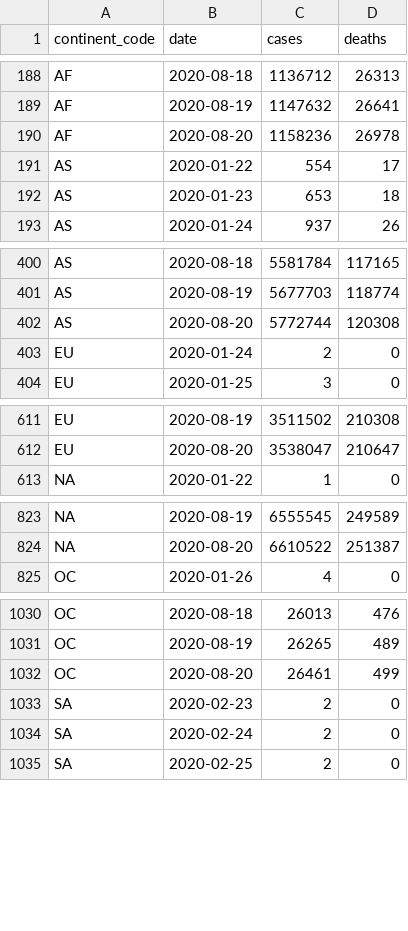
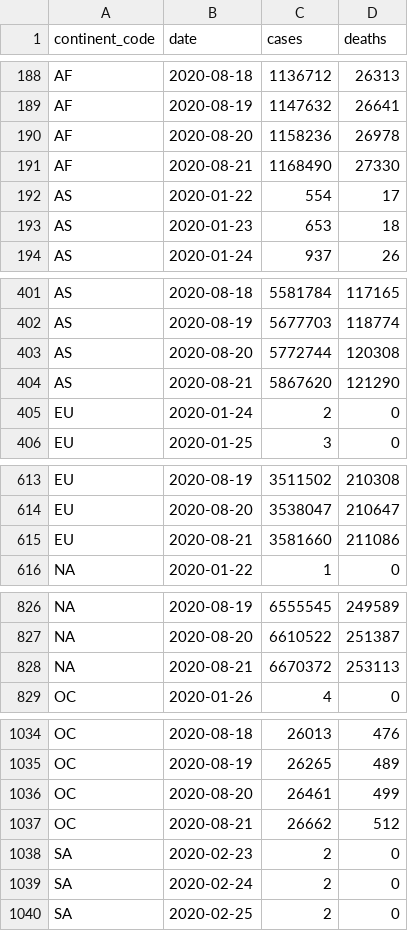
Before and after one commit to covid-open-data/xform-casecount-jhu, a CSV file: output/continents.csv, drawn as a sheet; only a part is shown, gaps mark what is left out; the diff covers the shown part only; the diff names each change by its address in the sheet, - before the commit and + after, or states it on an @@ line.

```diff
--- a/output/continents.csv
+++ b/output/continents.csv
+row 191: AF | 2020-08-21 | 1168490 | 27330
+row 404: AS | 2020-08-21 | 5867620 | 121290
+row 615: EU | 2020-08-21 | 3581660 | 211086
+row 828: NA | 2020-08-21 | 6670372 | 253113
+row 1037: OC | 2020-08-21 | 26662 | 512
```
Also changed, not shown: 1 added row elsewhere in this file, output/admin0/all.csv, output/global.csv, 1 other file.
